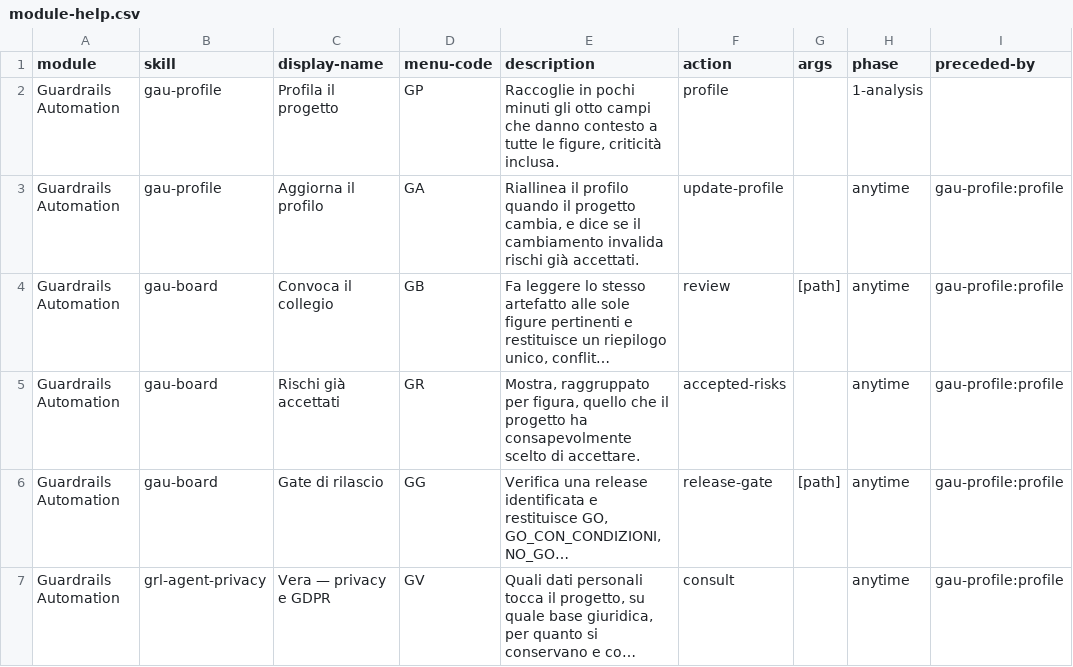
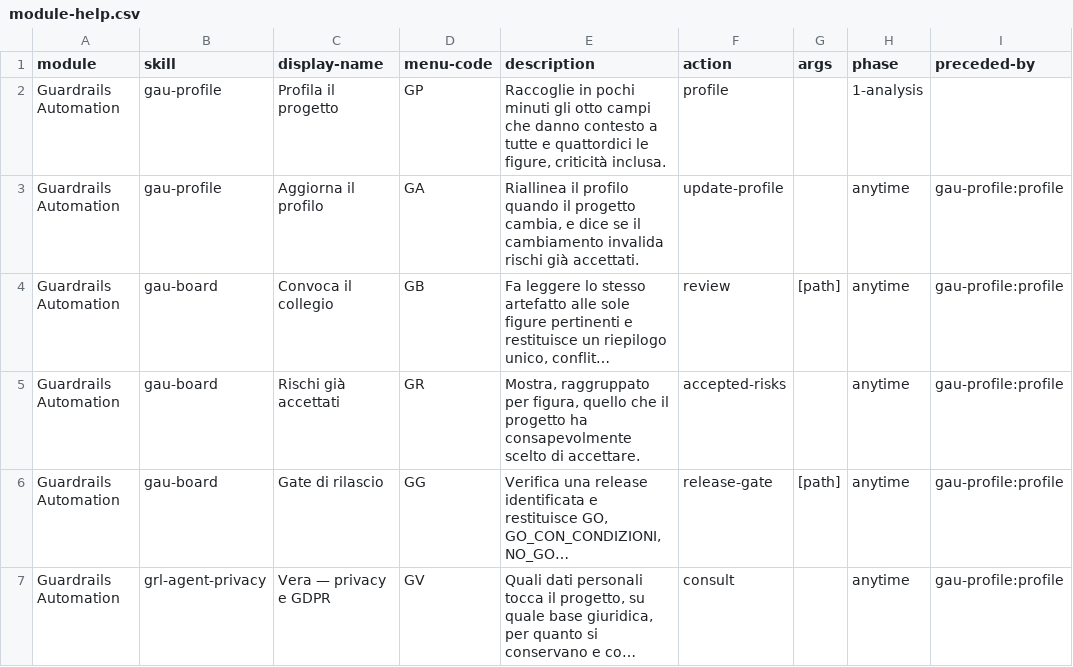
Before and after one commit to mlarese/bmad-module-guardrails-automation, a CSV file: src/module-help.csv, drawn as a sheet; only a part is shown; long unchanged cells end in …; the diff covers the shown part only; the diff names each change by its address in the sheet, - before the commit and + after, or states it on an @@ line.

```diff
--- a/src/module-help.csv
+++ b/src/module-help.csv
-E2 (description): …a tutte le figure,…
+E2 (description): …a tutte e quattordici le figure,…
```
Also changed, not shown: 1 added row elsewhere in this file, 30 other files.
